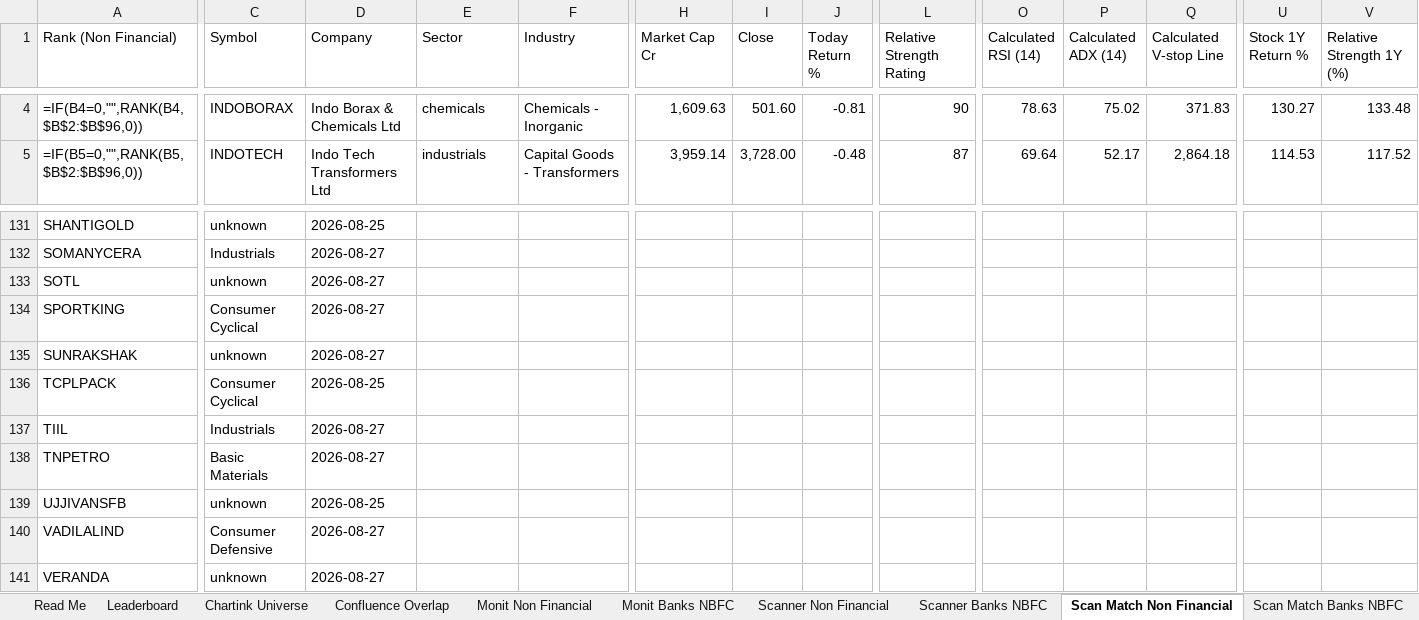
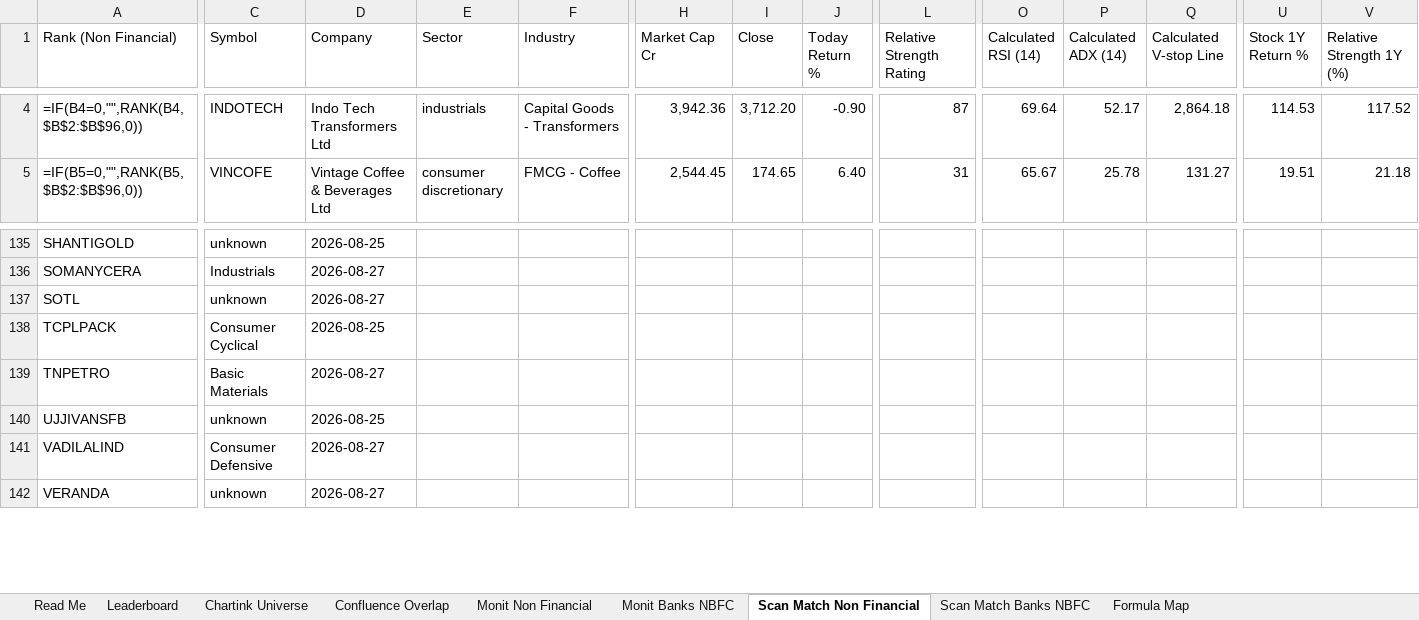
Before and after one commit to monitranjan/multibagger-scanner, an Excel workbook: outputs/monit_chartink_ranking_2026-08-27.xlsx, sheet Scan Match Non Financial, drawn as a sheet; only a part is shown, gaps mark what is left out; values as stored, in another font and other column widths than the file's, no cell formats; formulas without a stored value are shown as written; conditional formats not drawn; removed rows and columns are numbered as before the commit, all else as after; rows hold the shown columns only; the diff covers the shown part only; the diff names each change by its address in the sheet, - before the commit and + after, or states it on an @@ line.

```diff
--- a/outputs/monit_chartink_ranking_2026-08-27.xlsx (sheet Scan Match Non Financial)
+++ b/outputs/monit_chartink_ranking_2026-08-27.xlsx (sheet Scan Match Non Financial)
-sheet tab: Scanner Non Financial
-sheet tab: Scanner Banks NBFC
-C4 (Symbol): INDOBORAX
+C4 (Symbol): INDOTECH
-D4 (Company): Indo Borax & Chemicals Ltd
+D4 (Company): Indo Tech Transformers Ltd
-E4 (Sector): chemicals
+E4 (Sector): industrials
-F4 (Industry): Chemicals - Inorganic
+F4 (Industry): Capital Goods - Transformers
-H4 (Market Cap Cr): 1,609.63
+H4 (Market Cap Cr): 3,942.36
-I4 (Close): 501.60
+I4 (Close): 3,712.20
-J4 (Today Return %): -0.81
+J4 (Today Return %): -0.90
-L4 (Relative Strength Rating): 90
+L4 (Relative Strength Rating): 87
-O4 (Calculated RSI (14)): 78.63
+O4 (Calculated RSI (14)): 69.64
-P4 (Calculated ADX (14)): 75.02
+P4 (Calculated ADX (14)): 52.17
-Q4 (Calculated V-stop Line): 371.83
+Q4 (Calculated V-stop Line): 2,864.18
-U4 (Stock 1Y Return %): 130.27
+U4 (Stock 1Y Return %): 114.53
-V4 (Relative Strength 1Y (%)): 133.48
+V4 (Relative Strength 1Y (%)): 117.52
-C5 (Symbol): INDOTECH
+C5 (Symbol): VINCOFE
-D5 (Company): Indo Tech Transformers Ltd
+D5 (Company): Vintage Coffee & Beverages Ltd
-E5 (Sector): industrials
+E5 (Sector): consumer discretionary
-F5 (Industry): Capital Goods - Transformers
+F5 (Industry): FMCG - Coffee
-H5 (Market Cap Cr): 3,959.14
+H5 (Market Cap Cr): 2,544.45
-I5 (Close): 3,728.00
+I5 (Close): 174.65
-J5 (Today Return %): -0.48
+J5 (Today Return %): 6.40
-L5 (Relative Strength Rating): 87
+L5 (Relative Strength Rating): 31
-O5 (Calculated RSI (14)): 69.64
+O5 (Calculated RSI (14)): 65.67
-P5 (Calculated ADX (14)): 52.17
+P5 (Calculated ADX (14)): 25.78
-Q5 (Calculated V-stop Line): 2,864.18
+Q5 (Calculated V-stop Line): 131.27
-U5 (Stock 1Y Return %): 114.53
+U5 (Stock 1Y Return %): 19.51
-V5 (Relative Strength 1Y (%)): 117.52
+V5 (Relative Strength 1Y (%)): 21.18
-row 134: SPORTKING | Consumer Cyclical | 2026-08-27
-row 135: SUNRAKSHAK | unknown | 2026-08-27
-row 137: TIIL | Industrials | 2026-08-27
```
Also changed, not shown: 6 added rows, 2 removed rows and 1789 edited cells elsewhere in this sheet, sheet Monit Non Financial, sheet Chartink Universe, sheet Confluence Overlap, sheet Leaderboard, sheet Monit Banks NBFC, sheet Scan Match Banks NBFC, cell formats, 4 other files.
